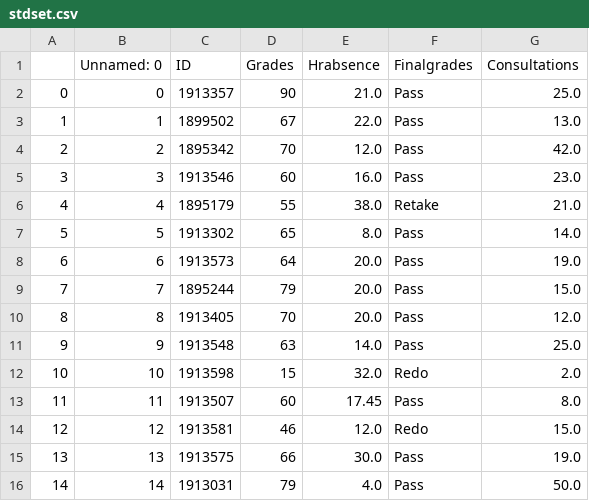
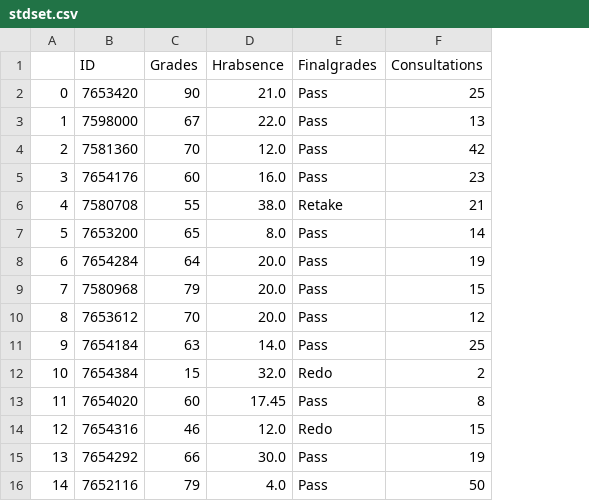
Before and after one commit to bayyaraghu/Usecase, a CSV file: stdset.csv, drawn as a sheet; only a part is shown; removed rows and columns are numbered as before the commit, all else as after; the diff covers the shown part only; the diff names each change by its address in the sheet, - before the commit and + after, or states it on an @@ line.

```diff
--- a/stdset.csv
+++ b/stdset.csv
-column B (Unnamed: 0), rows 2-16: 0 | 1 | 2 | 3 | 4 | 5 | 6 | 7 | 8 | 9 | 10 | 11 | 12 | 13 | 14
-B2 (ID): 1913357
+B2 (ID): 7653420
-F2 (Consultations): 25.0
+F2 (Consultations): 25
-B3 (ID): 1899502
+B3 (ID): 7598000
-F3 (Consultations): 13.0
+F3 (Consultations): 13
-B4 (ID): 1895342
+B4 (ID): 7581360
-F4 (Consultations): 42.0
+F4 (Consultations): 42
-B5 (ID): 1913546
+B5 (ID): 7654176
-F5 (Consultations): 23.0
+F5 (Consultations): 23
-B6 (ID): 1895179
+B6 (ID): 7580708
-F6 (Consultations): 21.0
+F6 (Consultations): 21
-B7 (ID): 1913302
+B7 (ID): 7653200
-F7 (Consultations): 14.0
+F7 (Consultations): 14
-B8 (ID): 1913573
+B8 (ID): 7654284
-F8 (Consultations): 19.0
+F8 (Consultations): 19
-B9 (ID): 1895244
+B9 (ID): 7580968
-F9 (Consultations): 15.0
+F9 (Consultations): 15
-B10 (ID): 1913405
+B10 (ID): 7653612
-F10 (Consultations): 12.0
+F10 (Consultations): 12
-B11 (ID): 1913548
+B11 (ID): 7654184
-F11 (Consultations): 25.0
+F11 (Consultations): 25
-B12 (ID): 1913598
+B12 (ID): 7654384
-F12 (Consultations): 2.0
+F12 (Consultations): 2
-B13 (ID): 1913507
+B13 (ID): 7654020
-F13 (Consultations): 8.0
+F13 (Consultations): 8
-B14 (ID): 1913581
+B14 (ID): 7654316
-F14 (Consultations): 15.0
+F14 (Consultations): 15
-B15 (ID): 1913575
+B15 (ID): 7654292
-F15 (Consultations): 19.0
+F15 (Consultations): 19
-B16 (ID): 1913031
+B16 (ID): 7652116
-F16 (Consultations): 50.0
+F16 (Consultations): 50
```
Also changed, not shown: 38 edited cells elsewhere in this file, 2 other files.
